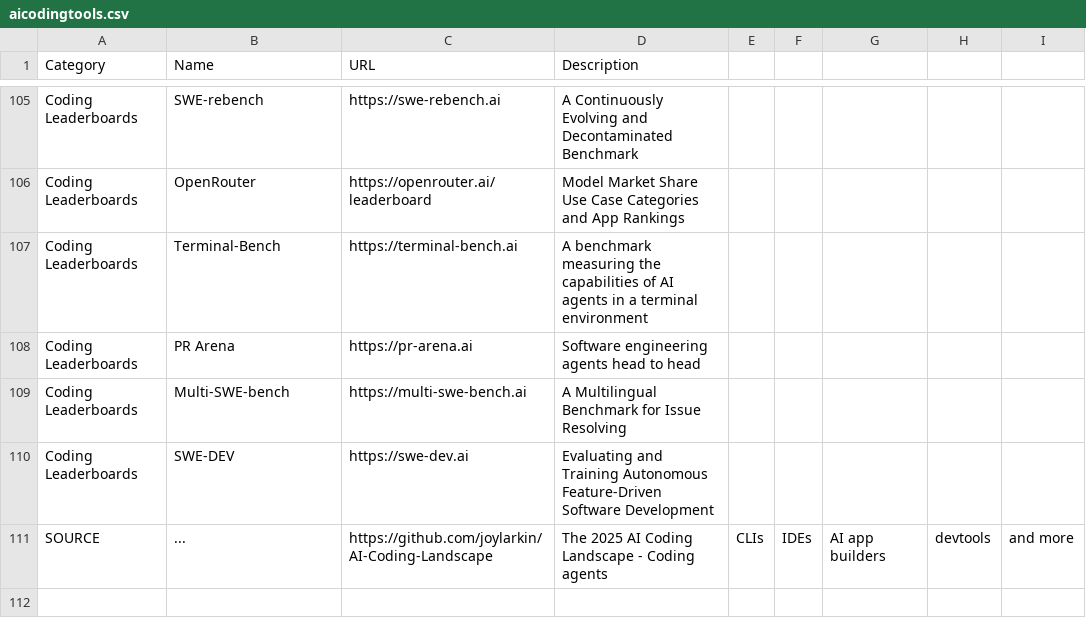
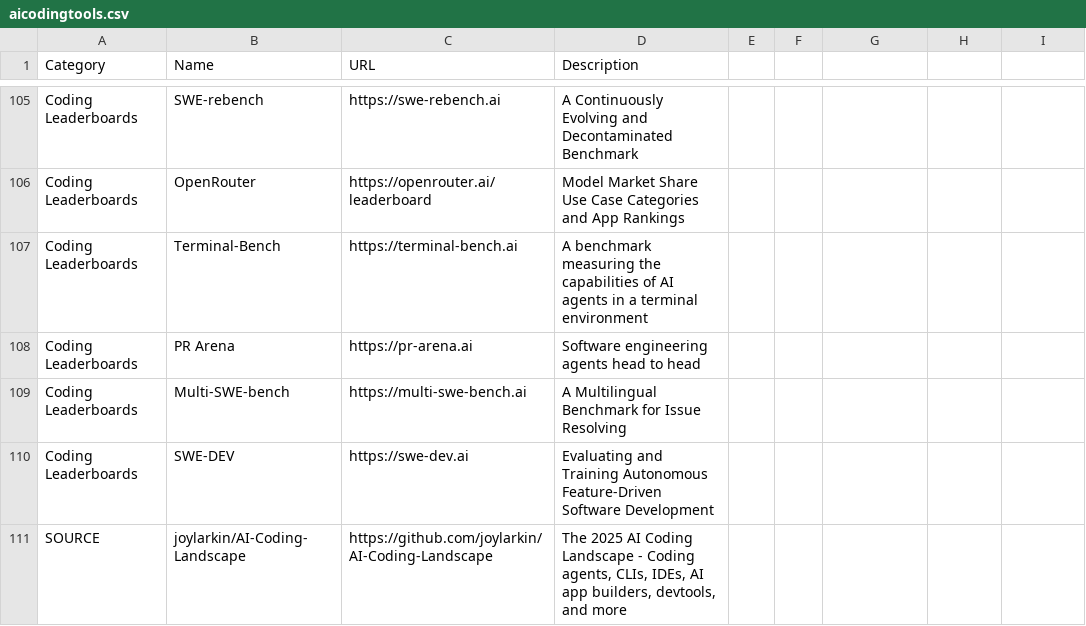
Before and after one commit to joylarkin/AI-Coding-Landscape, a CSV file: aicodingtools.csv, drawn as a sheet; only a part is shown, gaps mark what is left out.

Commit message:
Update aicodingtools.csv
9-27-2025

```diff
--- a/aicodingtools.csv
+++ b/aicodingtools.csv
@@ -110,2 +110,2 @@ Coding Leaderboards,Multi-SWE-bench,https://multi-swe-bench.ai,A Multilingual Be
 Coding Leaderboards,SWE-DEV,https://swe-dev.ai,Evaluating and Training Autonomous Feature-Driven Software Development
-SOURCE,...,https://github.com/joylarkin/AI-Coding-Landscape,The 2025 AI Coding Landscape - Coding agents, CLIs, IDEs, AI app builders, devtools, and more
+SOURCE, joylarkin/AI-Coding-Landscape,https://github.com/joylarkin/AI-Coding-Landscape,"The 2025 AI Coding Landscape - Coding agents, CLIs, IDEs, AI app builders, devtools, and more"
```
